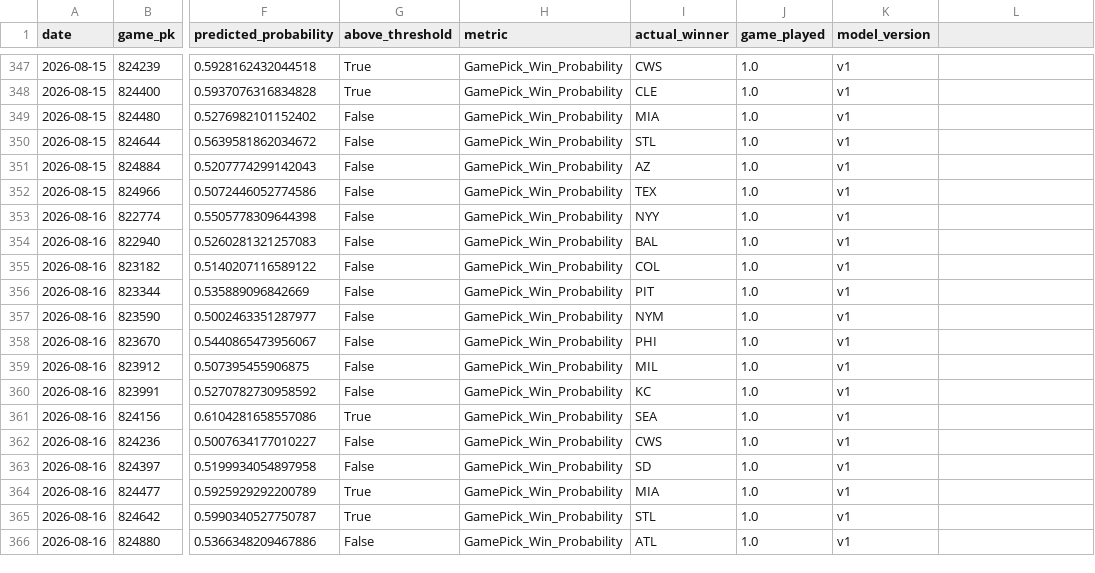
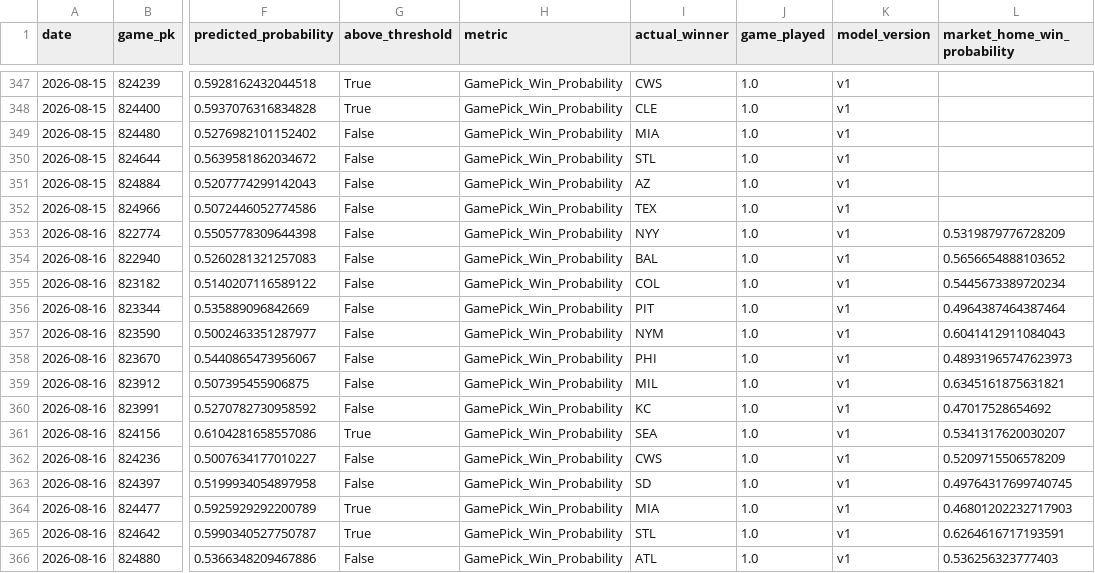
Before and after one commit to JMerchen/mlb_metrics, a CSV file: data/predictions/game_predictions.csv, drawn as a sheet; only a part is shown, gaps mark what is left out; the diff covers the shown part only; the diff names each change by its address in the sheet, - before the commit and + after, or states it on an @@ line.

```diff
--- a/data/predictions/game_predictions.csv
+++ b/data/predictions/game_predictions.csv
-L1: (empty)
+L1: market_home_win_probability
-L353 (market_home_win_probability): (empty)
+L353 (market_home_win_probability): 0.5319879776728209
-L354 (market_home_win_probability): (empty)
+L354 (market_home_win_probability): 0.5656654888103652
-L355 (market_home_win_probability): (empty)
+L355 (market_home_win_probability): 0.5445673389720234
-L356 (market_home_win_probability): (empty)
+L356 (market_home_win_probability): 0.4964387464387464
-L357 (market_home_win_probability): (empty)
+L357 (market_home_win_probability): 0.6041412911084043
-L358 (market_home_win_probability): (empty)
+L358 (market_home_win_probability): 0.48931965747623973
-L359 (market_home_win_probability): (empty)
+L359 (market_home_win_probability): 0.6345161875631821
-L360 (market_home_win_probability): (empty)
+L360 (market_home_win_probability): 0.47017528654692
-L361 (market_home_win_probability): (empty)
+L361 (market_home_win_probability): 0.5341317620030207
-L362 (market_home_win_probability): (empty)
+L362 (market_home_win_probability): 0.5209715506578209
-L363 (market_home_win_probability): (empty)
+L363 (market_home_win_probability): 0.49764317699740745
-L364 (market_home_win_probability): (empty)
+L364 (market_home_win_probability): 0.46801202232717903
-L365 (market_home_win_probability): (empty)
+L365 (market_home_win_probability): 0.6264616717193591
-L366 (market_home_win_probability): (empty)
+L366 (market_home_win_probability): 0.536256323777403
```
Also changed, not shown: 51 edited cells elsewhere in this file, 13 other files.
